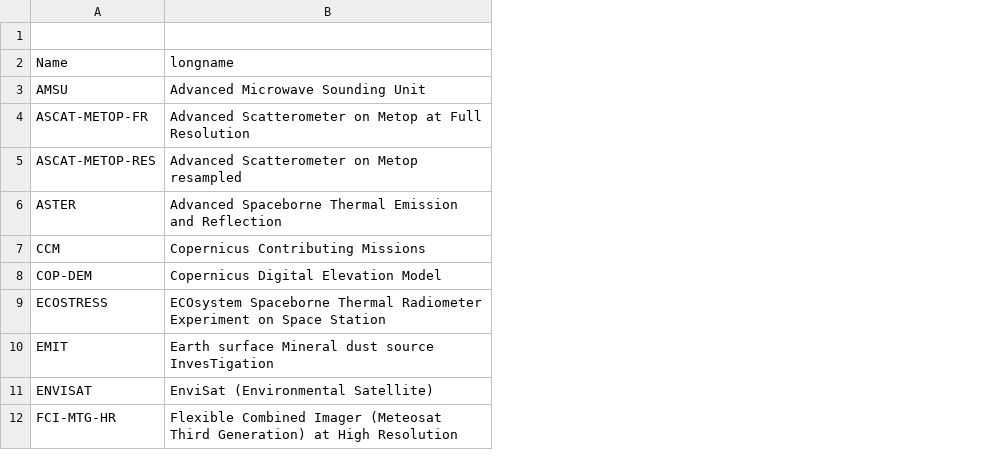
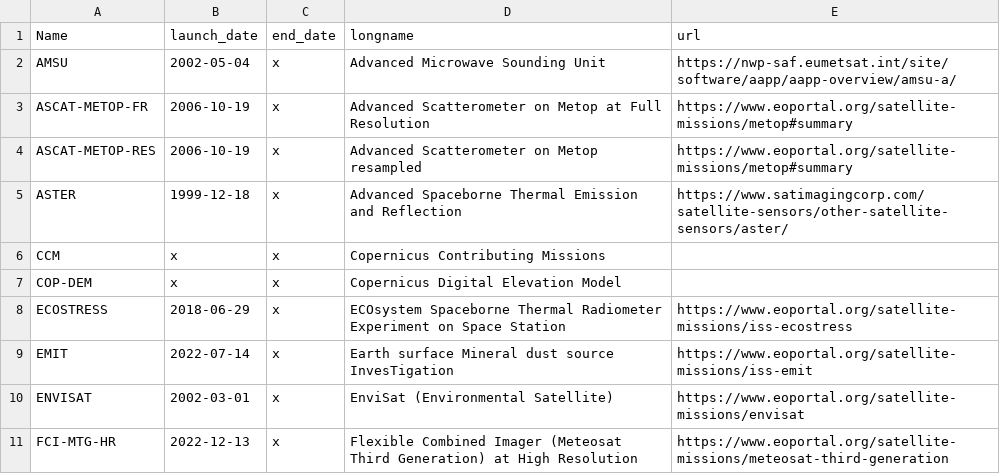
Before and after one commit to hygeos/SAND, a CSV file: sand/sensors.csv, drawn as a sheet; only a part is shown; removed rows and columns are numbered as before the commit, all else as after; the diff names each change by its address in the sheet, - before the commit and + after, or states it on an @@ line.

Commit message:
Feat: Add checks on start and end dates as well as on geometric constraint + decorate functions with interface

```diff
--- a/sand/sensors.csv
+++ b/sand/sensors.csv
+column B (launch_date), rows 2-11: 2002-05-04 | 2006-10-19 | 2006-10-19 | 1999-12-18 | x | x | 2018-06-29 | 2022-07-14 | 2002-03-01 | 2022-12-13
+column C (end_date), rows 2-11: all x
+column E (url), rows 2-11: https://nwp-saf.eumetsat.int/site/software/aapp/aapp-overview/amsu-a/ | https://www.eoportal.org/satellite-missions/metop#summary | https://www.eoportal.org/satellite-missions/metop#summary | https://www.satimagingcorp.com/satellite-sensors/other-satellite-sensors/aster/ |  |  | https://www.eoportal.org/satellite-missions/iss-ecostress | https://www.eoportal.org/satellite-missions/iss-emit | https://www.eoportal.org/satellite-missions/envisat | https://www.eoportal.org/satellite-missions/meteosat-third-generation
-row 1: (empty)
```
Also changed, not shown: 7 other files.
